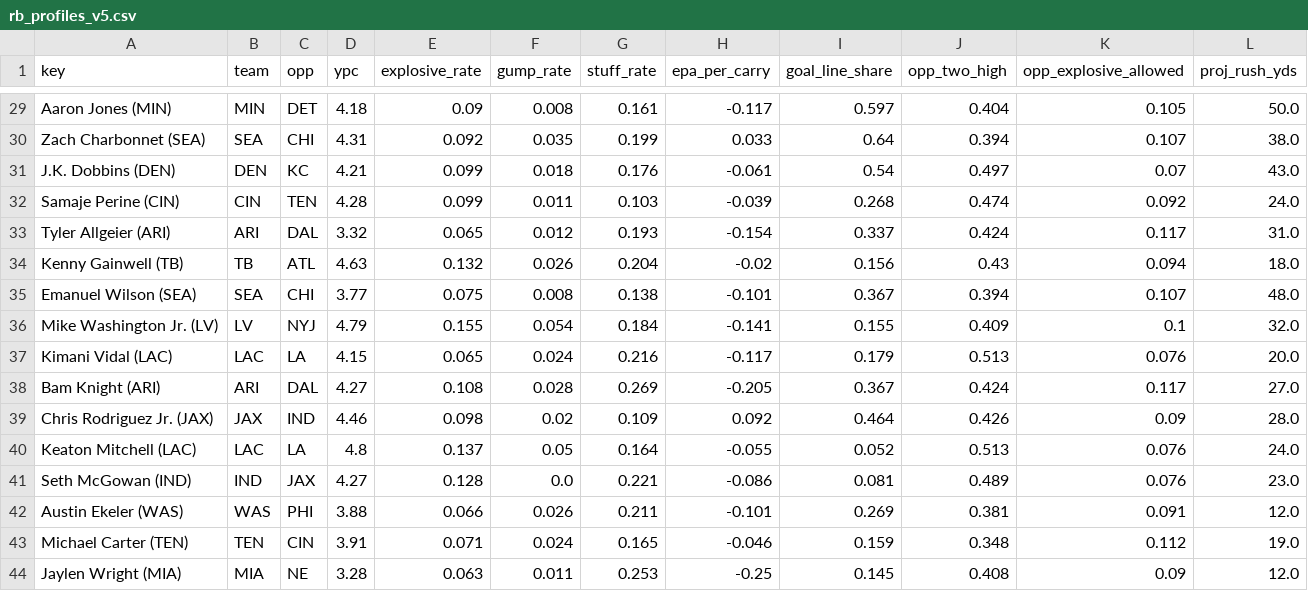
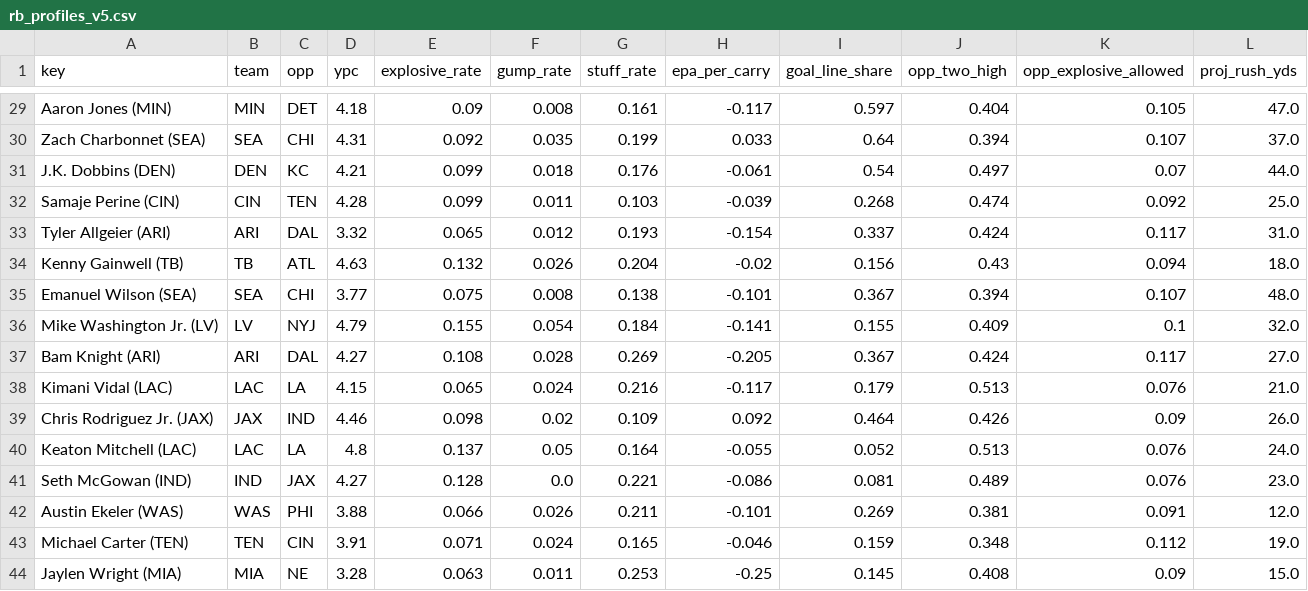
Before and after one commit to Cichon1/FantasyOracle, a CSV file: docs/data/rb_profiles_v5.csv, drawn as a sheet; only a part is shown, gaps mark what is left out; removed rows and columns are numbered as before the commit, all else as after; the diff covers the shown part only; the diff names each change by its address in the sheet, - before the commit and + after, or states it on an @@ line.

```diff
--- a/docs/data/rb_profiles_v5.csv
+++ b/docs/data/rb_profiles_v5.csv
-L29 (proj_rush_yds): 50.0
+L29 (proj_rush_yds): 47.0
-L30 (proj_rush_yds): 38.0
+L30 (proj_rush_yds): 37.0
-L31 (proj_rush_yds): 43.0
+L31 (proj_rush_yds): 44.0
-L32 (proj_rush_yds): 24.0
+L32 (proj_rush_yds): 25.0
-row 37: Kimani Vidal (LAC) | LAC | LA | 4.15 | 0.065 | 0.024 | 0.216 | -0.117 | 0.179 | 0.513 | 0.076 | 20.0
+row 38: Kimani Vidal (LAC) | LAC | LA | 4.15 | 0.065 | 0.024 | 0.216 | -0.117 | 0.179 | 0.513 | 0.076 | 21.0
-L39 (proj_rush_yds): 28.0
+L39 (proj_rush_yds): 26.0
-L44 (proj_rush_yds): 12.0
+L44 (proj_rush_yds): 15.0
```
Also changed, not shown: 5 added rows, 5 removed rows, 1 moved row and 19 edited cells elsewhere in this file, docs/data/projections_v5.csv, docs/data/ros_v5.csv, 9 other files.
